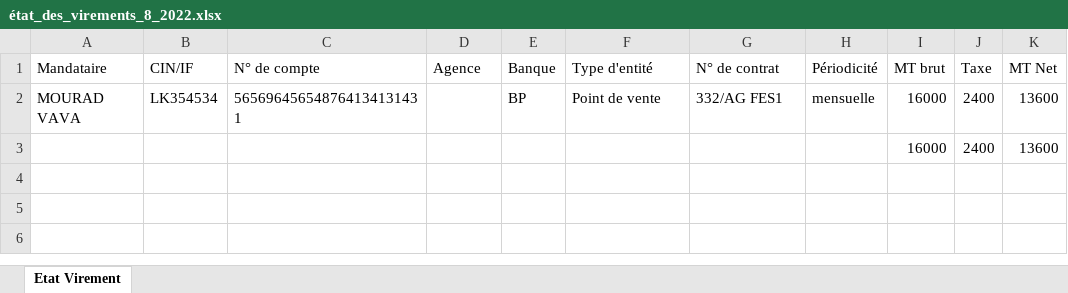
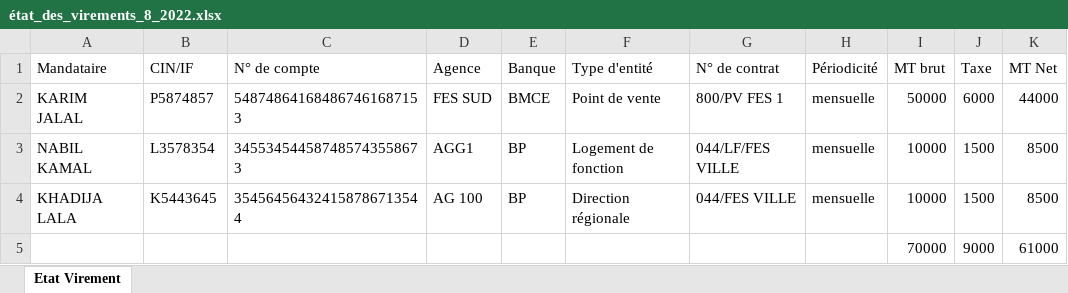
Before and after one commit to anasmasti/loyer-back, an Excel workbook: download/generated situation/état_des_virements_xlsx/état_des_virements_8_2022.xlsx, sheet Etat Virement, drawn as a sheet; values as stored, in another font and other column widths than the file's, no borders; removed rows and columns are numbered as before the commit, all else as after; the diff names each change by its address in the sheet, - before the commit and + after, or states it on an @@ line.

```diff
--- a/download/generated situation/état_des_virements_xlsx/état_des_virements_8_2022.xlsx (sheet Etat Virement)
+++ b/download/generated situation/état_des_virements_xlsx/état_des_virements_8_2022.xlsx (sheet Etat Virement)
-row 2: MOURAD VAVA | LK354534 | 565696456548764134131431 |  | BP | Point de vente | 332/AG FES1 | mensuelle | 16000 | 2400 | 13600
-row 3:  |  |  |  |  |  |  |  | 16000 | 2400 | 13600
+row 2: KARIM JALAL | P5874857 | 548748641684867461687153 | FES SUD | BMCE | Point de vente | 800/PV FES 1 | mensuelle | 50000 | 6000 | 44000
+row 3: NABIL KAMAL | L3578354 | 345534544587485743558673 | AGG1 | BP | Logement de fonction | 044/LF/FES VILLE | mensuelle | 10000 | 1500 | 8500
+row 4: KHADIJA LALA | K5443645 | 354564564324158786713544 | AG 100 | BP | Direction régionale | 044/FES VILLE | mensuelle | 10000 | 1500 | 8500
+row 5:  |  |  |  |  |  |  |  | 70000 | 9000 | 61000
```
Also changed, not shown: download/generated situation/état_des_taxes_xlsx/état_des_taxes_10_2022.xlsx, download/generated situation/état_des_taxes_xlsx/état_des_taxes_8_2022.xlsx, 15 other files.
